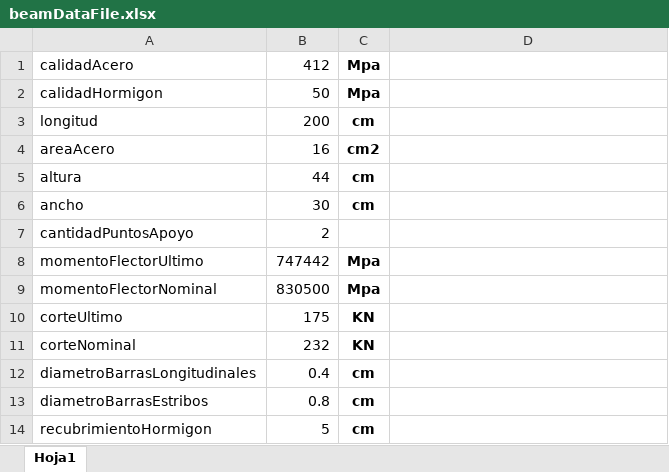
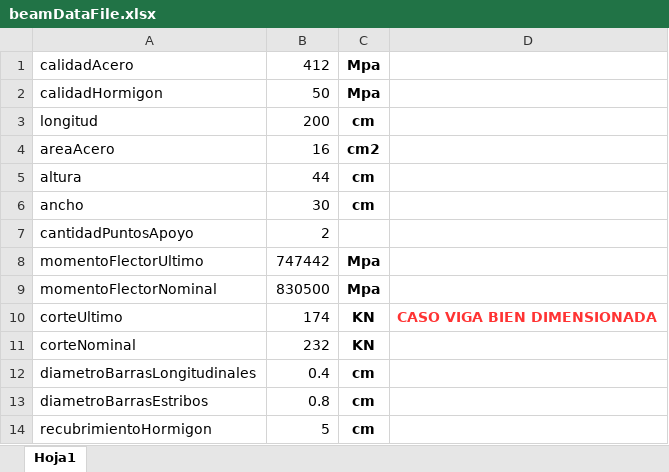
Before and after one commit to LuisAli22/beam-diagnostic-system, an Excel workbook: src/beam_diagnostic_system/resources/beamDataFile.xlsx, sheet Hoja1, drawn as a sheet; values as stored, in another font and other column widths than the file's, no borders; the diff names each change by its address in the sheet, - before the commit and + after, or states it on an @@ line.

Commit message:
agrego archivos de entrada que sirven como casos de uso

```diff
--- a/src/beam_diagnostic_system/resources/beamDataFile.xlsx (sheet Hoja1)
+++ b/src/beam_diagnostic_system/resources/beamDataFile.xlsx (sheet Hoja1)
-B10: 175
+B10: 174
-D10: (empty)
+D10: CASO VIGA BIEN DIMENSIONADA
```
Also changed, not shown: 3 other files.
